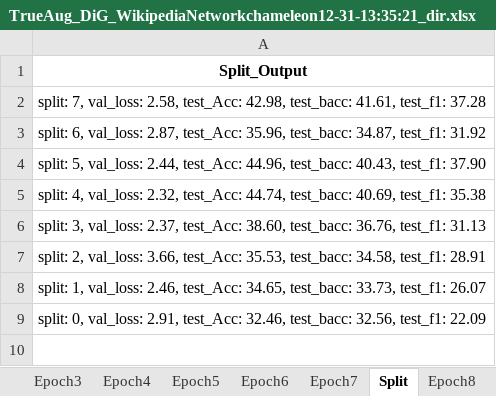
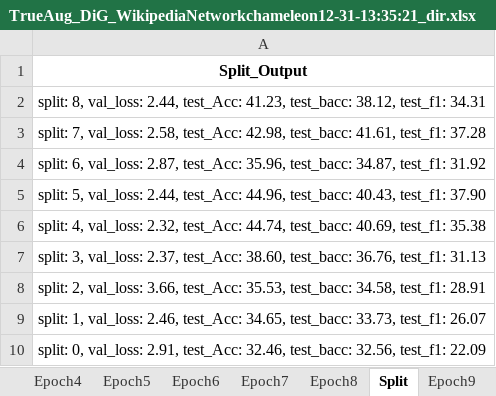
Before and after one commit to Qin87/magnetMain, an Excel workbook: TrueAug_DiG_WikipediaNetworkchameleon12-31-13:35:21_dir.xlsx, sheet Split, drawn as a sheet; values as stored, in another font and other column widths than the file's, no borders; the diff names each change by its address in the sheet, - before the commit and + after, or states it on an @@ line.

```diff
--- a/TrueAug_DiG_WikipediaNetworkchameleon12-31-13:35:21_dir.xlsx (sheet Split)
+++ b/TrueAug_DiG_WikipediaNetworkchameleon12-31-13:35:21_dir.xlsx (sheet Split)
+sheet tab: Epoch9
@@ sheet tab order changed: Epoch4 | Epoch5 | Epoch6 | Epoch7 | Epoch8 | Split | Epoch9 @@
+row 2: split: 8, val_loss: 2.44, test_Acc: 41.23, test_bacc: 38.12, test_f1: 34.31
```
Also changed, not shown: sheet Epoch8, TrueAug_APPNP_WikipediaNetworkchameleon12-31-13:37:01_dir.xlsx, TrueAug_Cheb_WikipediaNetworkchameleon12-31-15:20:16_dir.xlsx, 22 other files.
